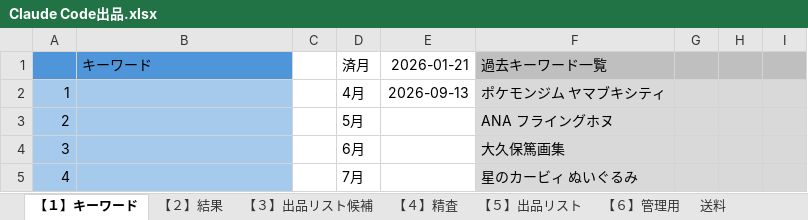
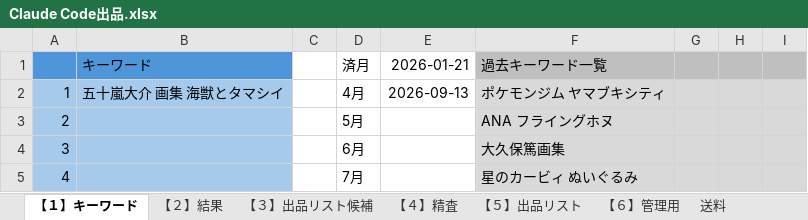
Before and after one commit to writerkaio-crypto/Reserch, an Excel workbook: クロードセッションテスト/Claude Code出品.xlsx, sheet 【１】キーワード, drawn as a sheet; only a part is shown; values as stored, in another font and other column widths than the file's, no borders; the diff names each change by its address in the sheet, - before the commit and + after, or states it on an @@ line.

```diff
--- a/クロードセッションテスト/Claude Code出品.xlsx (sheet 【１】キーワード)
+++ b/クロードセッションテスト/Claude Code出品.xlsx (sheet 【１】キーワード)
-B2: (empty)
+B2: 五十嵐大介 画集 海獣とタマシイ
```
Also changed, not shown: sheet 【２】結果.
